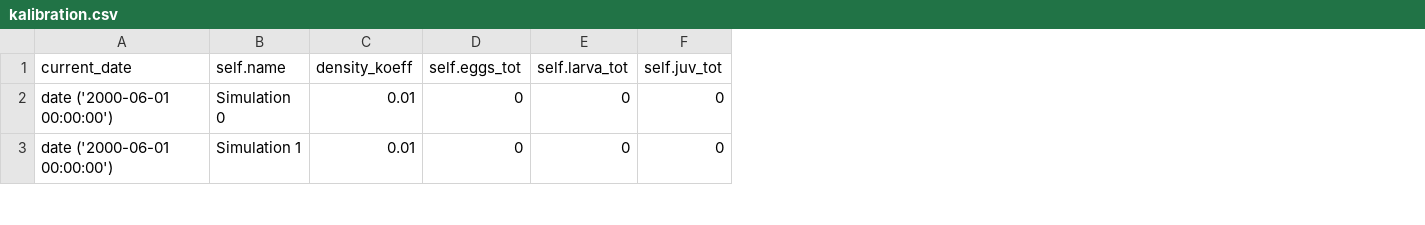
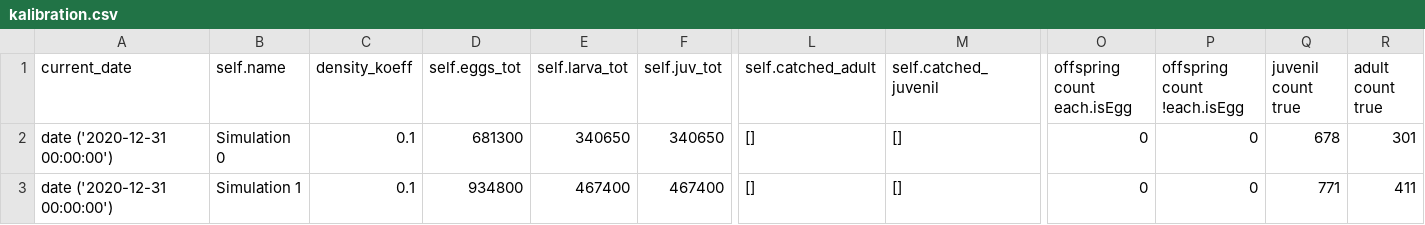
Before and after one commit to phfranke/masterarbeit, a CSV file: excel/kalibration.csv, drawn as a sheet; only a part is shown, gaps mark what is left out; the diff covers the shown part only; the diff names each change by its address in the sheet, - before the commit and + after, or states it on an @@ line.

Commit message:
kalibration

```diff
--- a/excel/kalibration.csv
+++ b/excel/kalibration.csv
+column L (self.catched_adult), rows 2-3: [] | []
+column M (self.catched_juvenil), rows 2-3: [] | []
+column O (offspring count each.isEgg), rows 2-3: 0 | 0
+column P (offspring count !each.isEgg), rows 2-3: 0 | 0
+column Q (juvenil count true), rows 2-3: 678 | 771
+column R (adult count true), rows 2-3: 301 | 411
-A2:A3 (current_date): date ('2000-06-01 00:00:00')
+A2:A3 (current_date): date ('2020-12-31 00:00:00')
-C2:C3 (density_koeff): 0.01
+C2:C3 (density_koeff): 0.1
-D2 (self.eggs_tot): 0
+D2 (self.eggs_tot): 681300
-E2 (self.larva_tot): 0
+E2 (self.larva_tot): 340650
-F2 (self.juv_tot): 0
+F2 (self.juv_tot): 340650
-D3 (self.eggs_tot): 0
+D3 (self.eggs_tot): 934800
-E3 (self.larva_tot): 0
+E3 (self.larva_tot): 467400
-F3 (self.juv_tot): 0
+F3 (self.juv_tot): 467400
```
Also changed, not shown: 3 removed rows and 74 edited cells elsewhere in this file, 1 other file.
